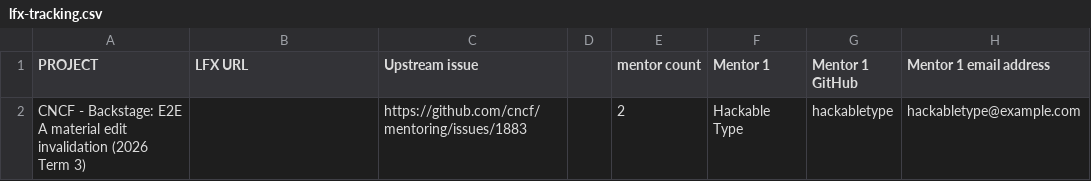
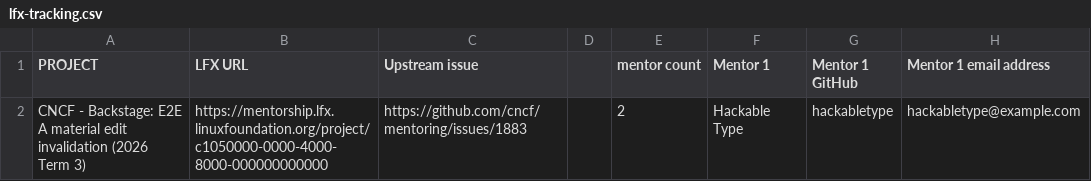
Before and after one commit to nate-double-u/mentoring, a CSV file: programs/lfx-mentorship/2026/03-Sep-Nov/lfx-tracking.csv, drawn as a sheet; only a part is shown; the diff names each change by its address in the sheet, - before the commit and + after, or states it on an @@ line.

```diff
--- a/programs/lfx-mentorship/2026/03-Sep-Nov/lfx-tracking.csv
+++ b/programs/lfx-mentorship/2026/03-Sep-Nov/lfx-tracking.csv
-B2 (LFX URL): (empty)
+B2 (LFX URL): https://mentorship.lfx.linuxfoundation.org/project/c1050000-0000-4000-8000-000000000000
```
Also changed, not shown: 2 other files.
